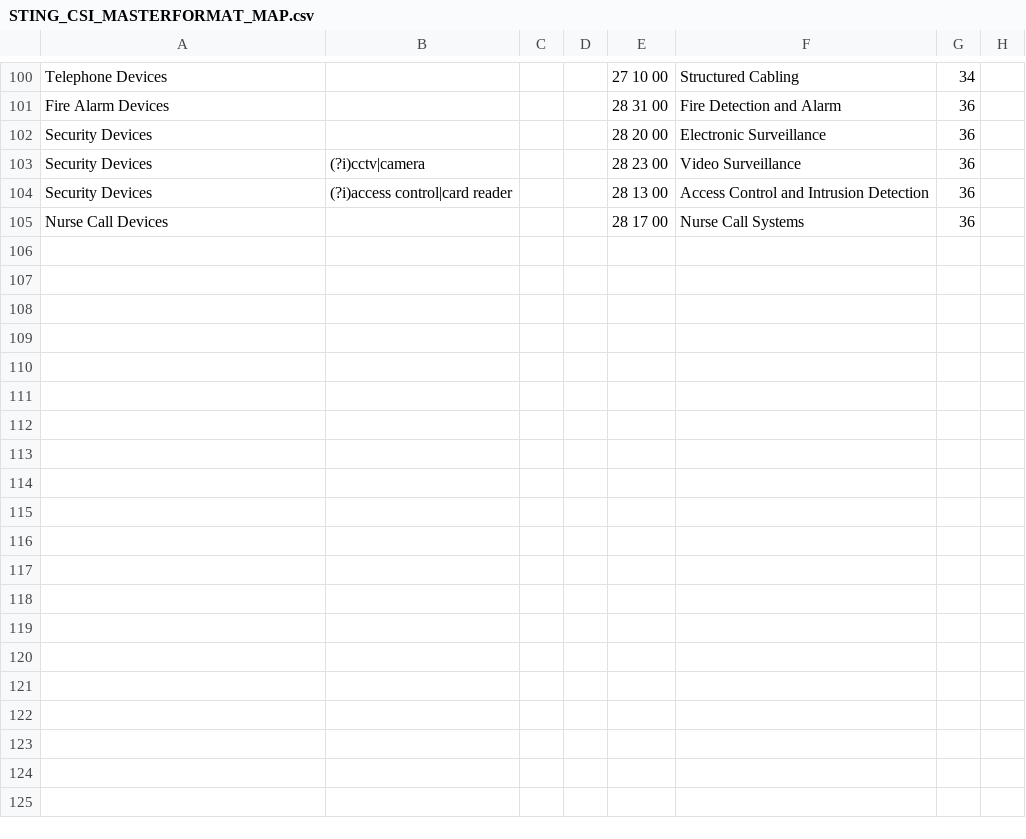
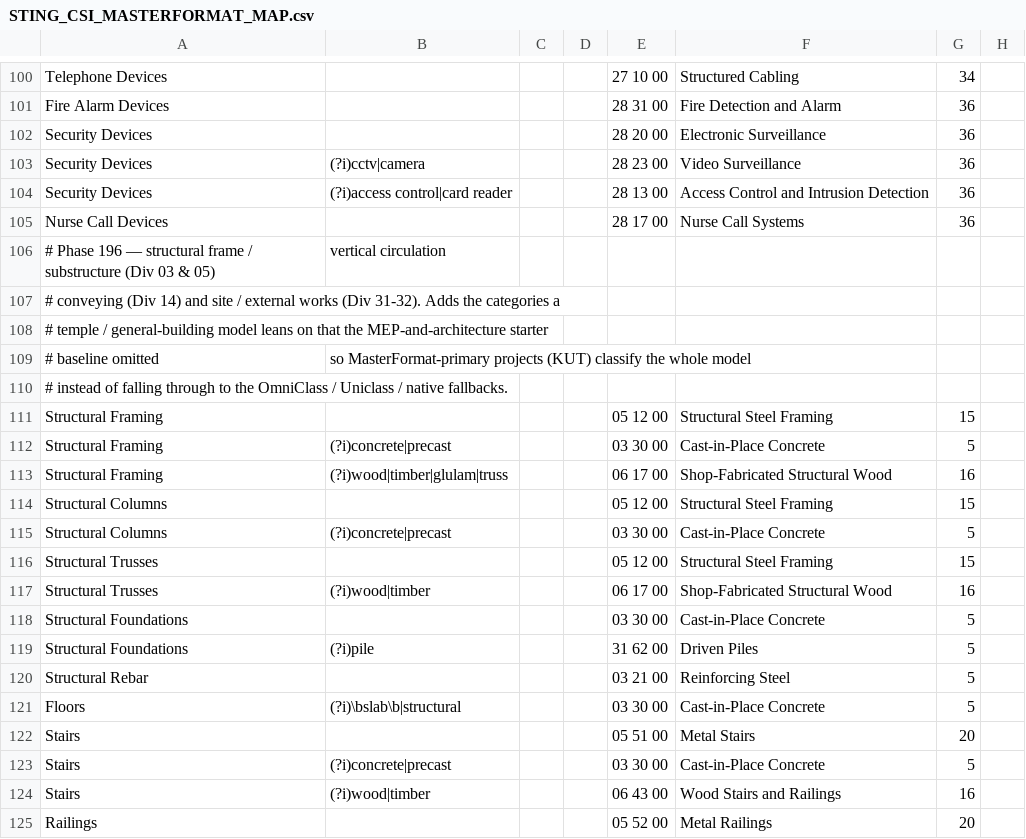
Before and after one commit to beckykyomugisha/STINGTOOLS, a CSV file: StingTools/Data/STING_CSI_MASTERFORMAT_MAP.csv, drawn as a sheet; only a part is shown, gaps mark what is left out; the diff covers the shown part only; the diff names each change by its address in the sheet, - before the commit and + after, or states it on an @@ line.

```diff
--- a/StingTools/Data/STING_CSI_MASTERFORMAT_MAP.csv
+++ b/StingTools/Data/STING_CSI_MASTERFORMAT_MAP.csv
+row 106: # Phase 196 — structural frame / substructure (Div 03 & 05) | vertical circulation
+row 107: # conveying (Div 14) and site / external works (Div 31-32). Adds the categories a
+row 108: # temple / general-building model leans on that the MEP-and-architecture starter
+row 109: # baseline omitted | so MasterFormat-primary projects (KUT) classify the whole model
+row 110: # instead of falling through to the OmniClass / Uniclass / native fallbacks.
+row 111: Structural Framing |  |  |  | 05 12 00 | Structural Steel Framing | 15
+row 112: Structural Framing | (?i)concrete|precast |  |  | 03 30 00 | Cast-in-Place Concrete | 5
+row 113: Structural Framing | (?i)wood|timber|glulam|truss |  |  | 06 17 00 | Shop-Fabricated Structural Wood | 16
+row 114: Structural Columns |  |  |  | 05 12 00 | Structural Steel Framing | 15
+row 115: Structural Columns | (?i)concrete|precast |  |  | 03 30 00 | Cast-in-Place Concrete | 5
+row 116: Structural Trusses |  |  |  | 05 12 00 | Structural Steel Framing | 15
+row 117: Structural Trusses | (?i)wood|timber |  |  | 06 17 00 | Shop-Fabricated Structural Wood | 16
+row 118: Structural Foundations |  |  |  | 03 30 00 | Cast-in-Place Concrete | 5
+row 119: Structural Foundations | (?i)pile |  |  | 31 62 00 | Driven Piles | 5
+row 120: Structural Rebar |  |  |  | 03 21 00 | Reinforcing Steel | 5
+row 121: Floors | (?i)\bslab\b|structural |  |  | 03 30 00 | Cast-in-Place Concrete | 5
+row 122: Stairs |  |  |  | 05 51 00 | Metal Stairs | 20
+row 123: Stairs | (?i)concrete|precast |  |  | 03 30 00 | Cast-in-Place Concrete | 5
+row 124: Stairs | (?i)wood|timber |  |  | 06 43 00 | Wood Stairs and Railings | 16
+row 125: Railings |  |  |  | 05 52 00 | Metal Railings | 20
```
Also changed, not shown: 14 added rows elsewhere in this file, 1 other file.
